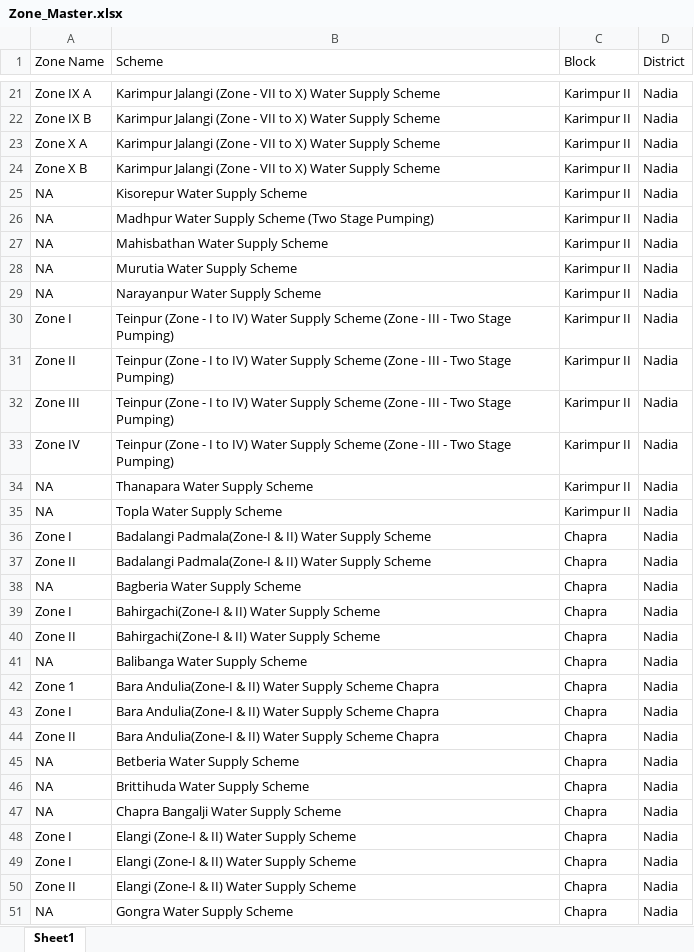
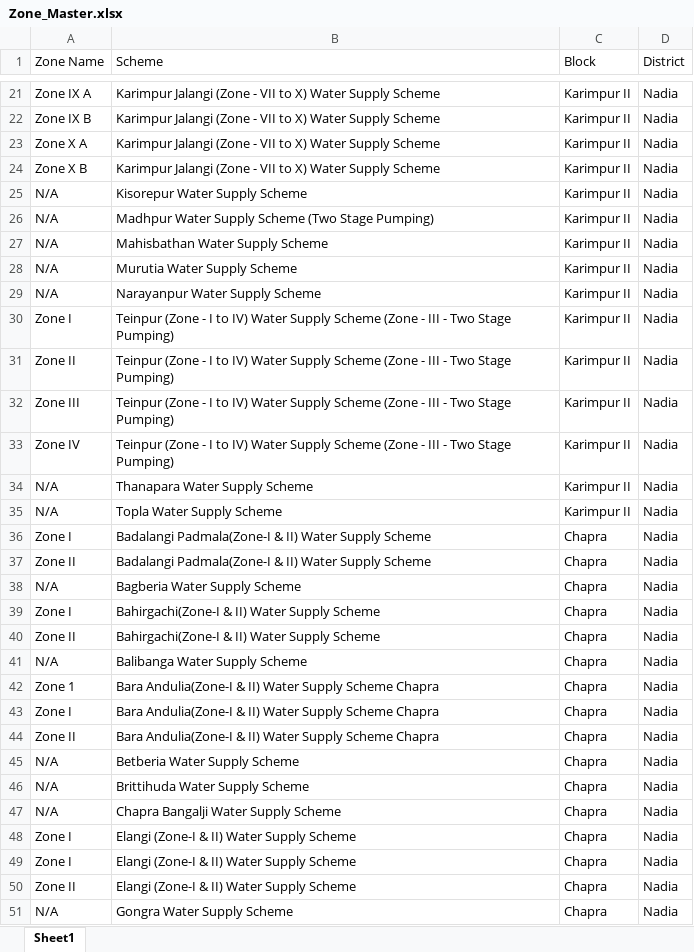
Before and after one commit to shrutmakde/odoo_location_script, an Excel workbook: output/Zone_Master.xlsx, sheet Sheet1, drawn as a sheet; only a part is shown, gaps mark what is left out; values as stored, in another font and other column widths than the file's, no borders; the diff covers the shown part only; the diff names each change by its address in the sheet, - before the commit and + after, or states it on an @@ line.

```diff
--- a/output/Zone_Master.xlsx (sheet Sheet1)
+++ b/output/Zone_Master.xlsx (sheet Sheet1)
-A25:A29 (Zone Name): NA
+A25:A29 (Zone Name): N/A
-A34:A35 (Zone Name): NA
+A34:A35 (Zone Name): N/A
-A38 (Zone Name): NA
+A38 (Zone Name): N/A
-A41 (Zone Name): NA
+A41 (Zone Name): N/A
-A45:A47 (Zone Name): NA
+A45:A47 (Zone Name): N/A
-A51 (Zone Name): NA
+A51 (Zone Name): N/A
```
Also changed, not shown: 99 edited cells elsewhere in this sheet, PWMS PHED Location Master .xlsx, output/Block_Master.xlsx, 4 other files.
